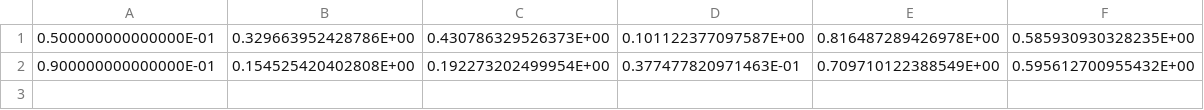
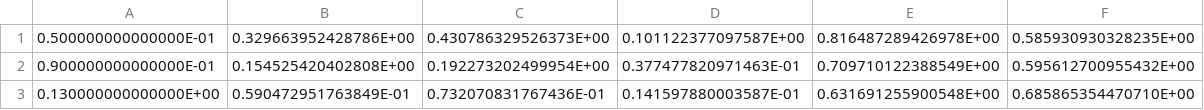
Before and after one commit to srotberg/housing_first_or_treatment_first_ask_the_kids_not_the_parents, a TSV file: code/B_SWEEP_RAW.tsv, drawn as a sheet; the diff names each change by its address in the sheet, - before the commit and + after, or states it on an @@ line.

```diff
--- a/code/B_SWEEP_RAW.tsv
+++ b/code/B_SWEEP_RAW.tsv
+row 3: 0.130000000000000E+00 | 0.590472951763849E-01 | 0.732070831767436E-01 | 0.141597880003587E-01 | 0.631691255900548E+00 | 0.685865354470710E+00
```
Also changed, not shown: code/B_SWEEP.tsv.
